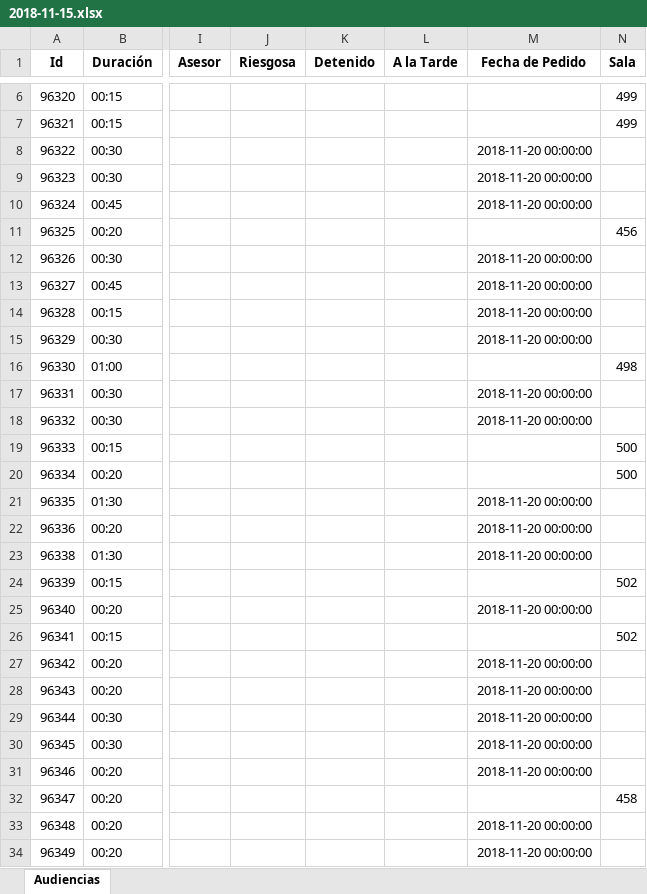
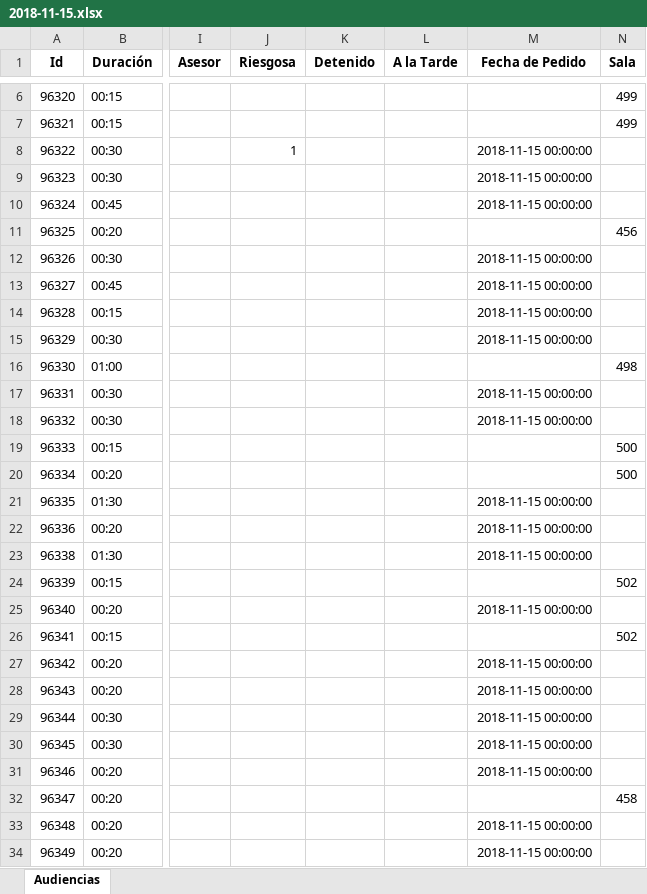
Before and after one commit to WencesVillegasMarset/optaplanner-time, an Excel workbook: examples/sources/data/unsolved/to_schedule/2018-11-15.xlsx, sheet Audiencias, drawn as a sheet; only a part is shown, gaps mark what is left out; values as stored, in another font and other column widths than the file's, no borders; the diff covers the shown part only; the diff names each change by its address in the sheet, - before the commit and + after, or states it on an @@ line.

```diff
--- a/examples/sources/data/unsolved/to_schedule/2018-11-15.xlsx (sheet Audiencias)
+++ b/examples/sources/data/unsolved/to_schedule/2018-11-15.xlsx (sheet Audiencias)
-J8 (Riesgosa): (empty)
+J8 (Riesgosa): 1
-M8:M10 (Fecha de Pedido): 2018-11-20 00:00:00
+M8:M10 (Fecha de Pedido): 2018-11-15 00:00:00
-M12:M15 (Fecha de Pedido): 2018-11-20 00:00:00
+M12:M15 (Fecha de Pedido): 2018-11-15 00:00:00
-M17:M18 (Fecha de Pedido): 2018-11-20 00:00:00
+M17:M18 (Fecha de Pedido): 2018-11-15 00:00:00
-M21:M23 (Fecha de Pedido): 2018-11-20 00:00:00
+M21:M23 (Fecha de Pedido): 2018-11-15 00:00:00
-M25 (Fecha de Pedido): 2018-11-20 00:00:00
+M25 (Fecha de Pedido): 2018-11-15 00:00:00
-M27:M31 (Fecha de Pedido): 2018-11-20 00:00:00
+M27:M31 (Fecha de Pedido): 2018-11-15 00:00:00
-M33:M34 (Fecha de Pedido): 2018-11-20 00:00:00
+M33:M34 (Fecha de Pedido): 2018-11-15 00:00:00
```
Also changed, not shown: 76 edited cells elsewhere in this sheet, 8 other files.
